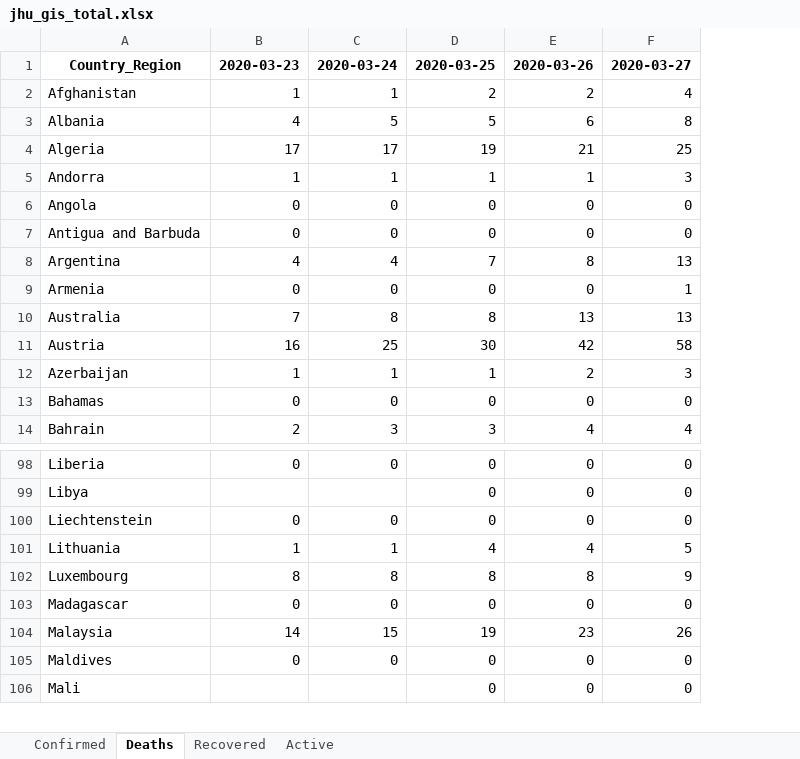
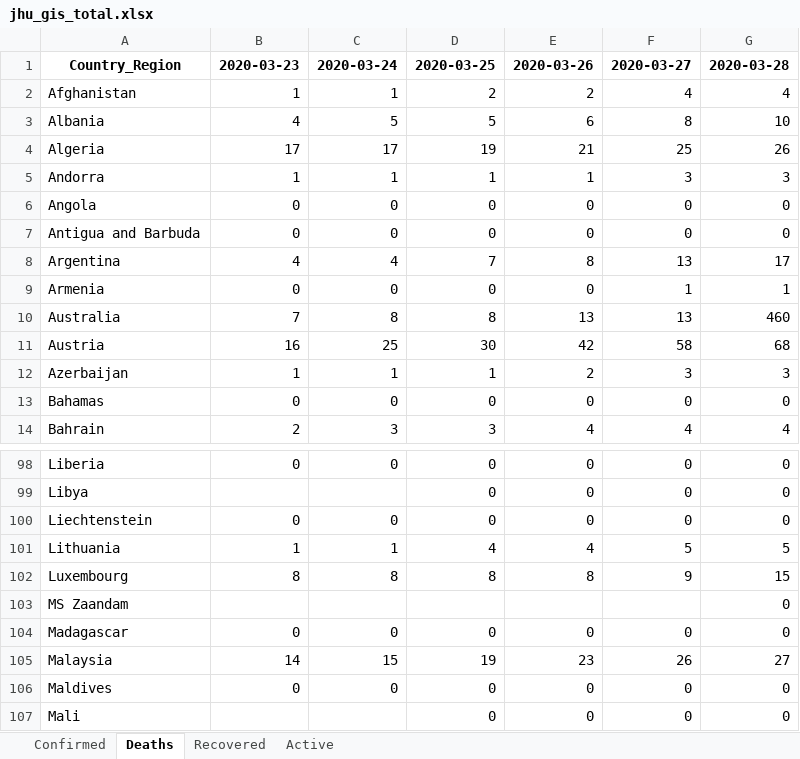
Before and after one commit to maisammusthafa/covid-19, an Excel workbook: jhu-gis/data/jhu_gis_total.xlsx, sheet Deaths, drawn as a sheet; only a part is shown, gaps mark what is left out; values as stored, in another font and other column widths than the file's, no borders; the diff names each change by its address in the sheet, - before the commit and + after, or states it on an @@ line.

```diff
--- a/jhu-gis/data/jhu_gis_total.xlsx (sheet Deaths)
+++ b/jhu-gis/data/jhu_gis_total.xlsx (sheet Deaths)
+column G, rows 1-14: 2020-03-28 | 4 | 10 | 26 | 3 | 0 | 0 | 17 | 1 | 460 | 68 | 3 | 0 | 4; rows 98-102: 0 | 0 | 0 | 5 | 15; rows 104-107: 0 | 27 | 0 | 0
+row 103: MS Zaandam |  |  |  |  |  | 0
```
Also changed, not shown: sheet Recovered, sheet Active, sheet Confirmed, ecdc-csv/data/ecdc_csv_diff.xlsx, ecdc-csv/data/ecdc_csv_total.xlsx, 3 other files.
